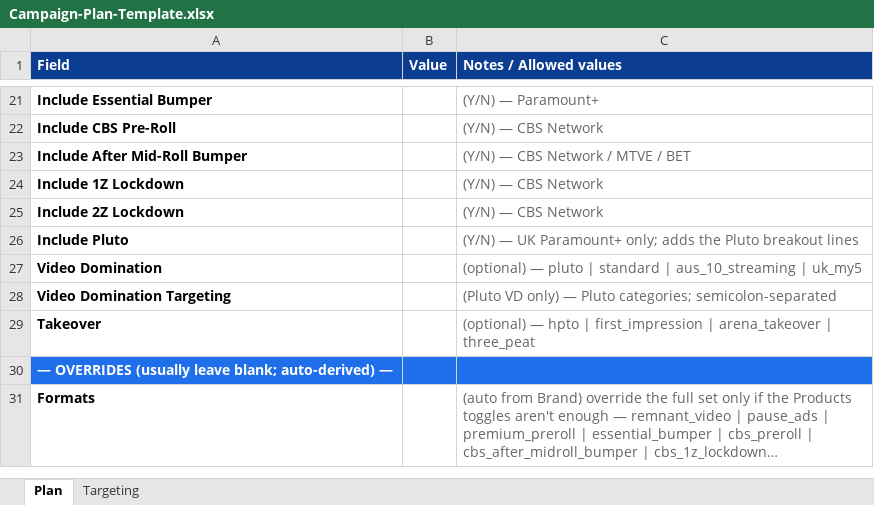
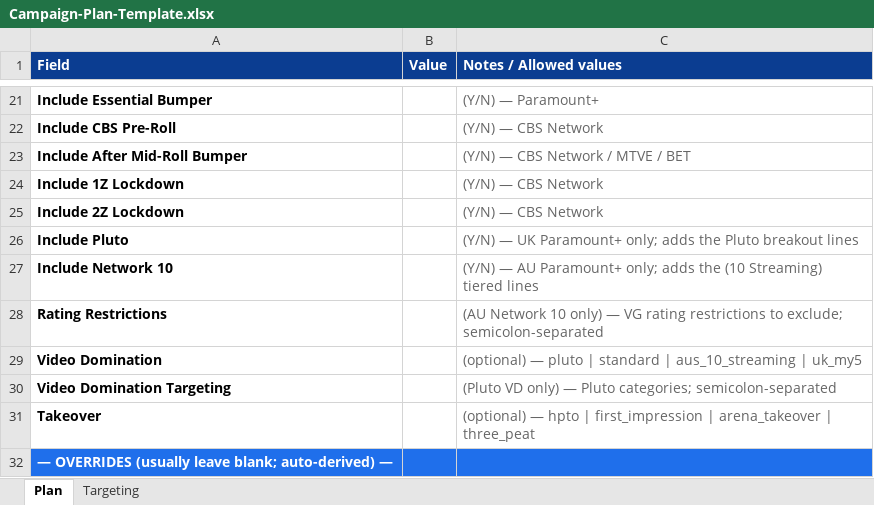
Before and after one commit to katekling-stack/Promo-Operations, an Excel workbook: templates/campaign-plan/Campaign-Plan-Template.xlsx, sheet Plan, drawn as a sheet; only a part is shown, gaps mark what is left out; the shorter side is filled out with more unchanged rows; long unchanged cells end in …; values as stored, in another font and other column widths than the file's, no borders; the diff names each change by its address in the sheet, - before the commit and + after, or states it on an @@ line.

```diff
--- a/templates/campaign-plan/Campaign-Plan-Template.xlsx (sheet Plan)
+++ b/templates/campaign-plan/Campaign-Plan-Template.xlsx (sheet Plan)
+row 27: Include Network 10 |  | (Y/N) — AU Paramount+ only; adds the (10 Streaming) tiered lines
+row 28: Rating Restrictions |  | (AU Network 10 only) — VG rating restrictions to exclude; semicolon-separated
```
Also changed, not shown: 11 other files.
